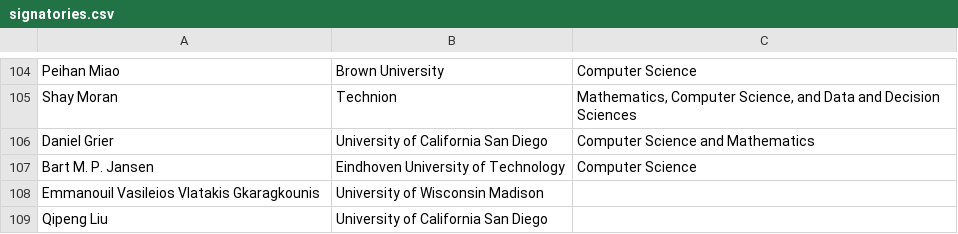
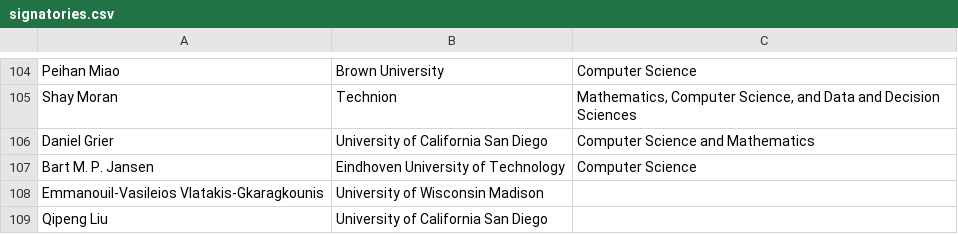
Before and after one commit to njbergam/tcs-hiring-statement, a CSV file: signatories.csv, drawn as a sheet; only a part is shown, gaps mark what is left out.

```diff
--- a/signatories.csv
+++ b/signatories.csv
@@ -107,3 +107,3 @@ Daniel Grier,University of California San Diego,Computer Science and Mathematics
 Bart M. P. Jansen,Eindhoven University of Technology,Computer Science
-Emmanouil Vasileios Vlatakis Gkaragkounis,University of Wisconsin Madison,
+Emmanouil-Vasileios Vlatakis-Gkaragkounis,University of Wisconsin Madison,
 Qipeng Liu,University of California San Diego,
```
Also changed, not shown: 2 other files.
